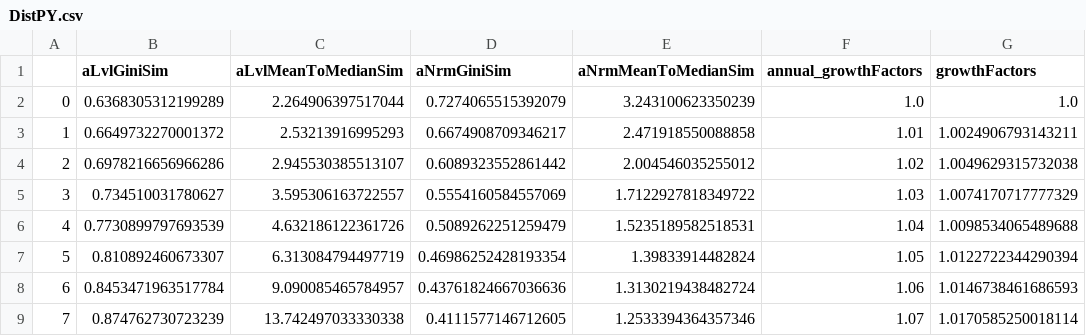
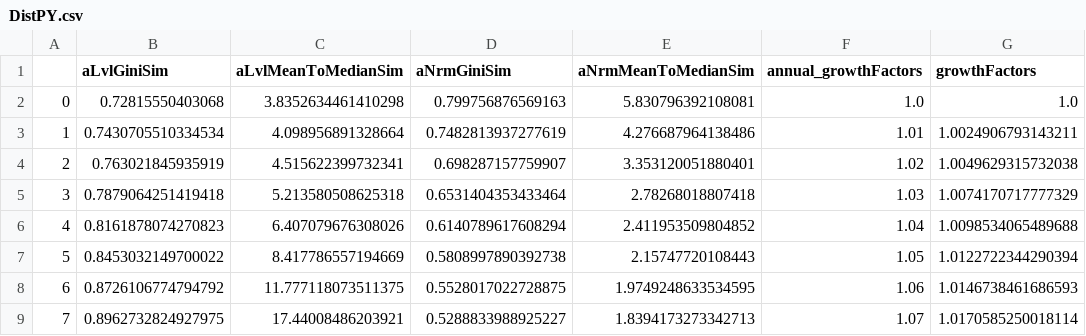
Before and after one commit to arotare1/HARK, a CSV file: cstwGrowth/Results/High_initial_growth/Decompose_inequality/DistPY.csv, drawn as a sheet.

Commit message:
Fix bug: initial growth rate was not passed properly to solveAgents()

```diff
--- a/cstwGrowth/Results/High_initial_growth/Decompose_inequality/DistPY.csv
+++ b/cstwGrowth/Results/High_initial_growth/Decompose_inequality/DistPY.csv
@@ -1,9 +1,9 @@
 ,aLvlGiniSim,aLvlMeanToMedianSim,aNrmGiniSim,aNrmMeanToMedianSim,annual_growthFactors,growthFactors
-0,0.6368305312199289,2.264906397517044,0.7274065515392079,3.243100623350239,1.0,1.0
-1,0.6649732270001372,2.53213916995293,0.6674908709346217,2.471918550088858,1.01,1.0024906793143211
-2,0.6978216656966286,2.945530385513107,0.6089323552861442,2.004546035255012,1.02,1.0049629315732038
-3,0.734510031780627,3.595306163722557,0.5554160584557069,1.7122927818349722,1.03,1.0074170717777329
-4,0.7730899797693539,4.632186122361726,0.5089262251259479,1.5235189582518531,1.04,1.0098534065489688
-5,0.810892460673307,6.313084794497719,0.46986252428193354,1.39833914482824,1.05,1.0122722344290394
-6,0.8453471963517784,9.090085465784957,0.43761824667036636,1.3130219438482724,1.06,1.0146738461686593
-7,0.874762730723239,13.742497033330338,0.4111577146712605,1.2533394364357346,1.07,1.0170585250018114
+0,0.72815550403068,3.8352634461410298,0.799756876569163,5.830796392108081,1.0,1.0
+1,0.7430705510334534,4.098956891328664,0.7482813937277619,4.276687964138486,1.01,1.0024906793143211
+2,0.763021845935919,4.515622399732341,0.698287157759907,3.353120051880401,1.02,1.0049629315732038
+3,0.7879064251419418,5.213580508625318,0.6531404353433464,2.78268018807418,1.03,1.0074170717777329
+4,0.8161878074270823,6.407079676308026,0.6140789617608294,2.411953509804852,1.04,1.0098534065489688
+5,0.8453032149700022,8.417786557194669,0.5808997890392738,2.15747720108443,1.05,1.0122722344290394
+6,0.8726106774794792,11.777118073511375,0.5528017022728875,1.9749248633534595,1.06,1.0146738461686593
+7,0.8962732824927975,17.44008486203921,0.5288833988925227,1.8394173273342713,1.07,1.0170585250018114
```
Also changed, not shown: 7 other files.
